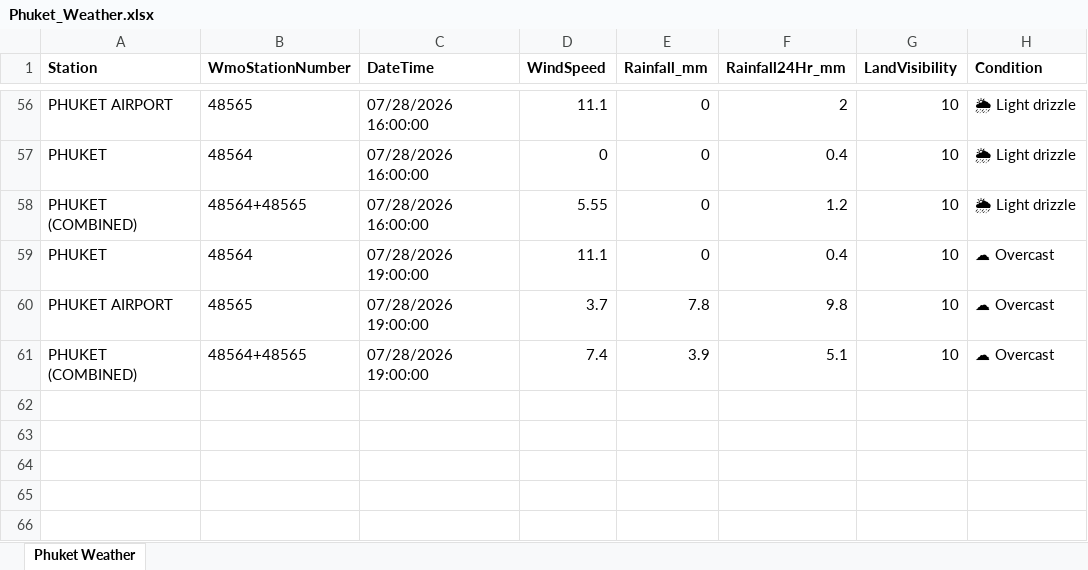
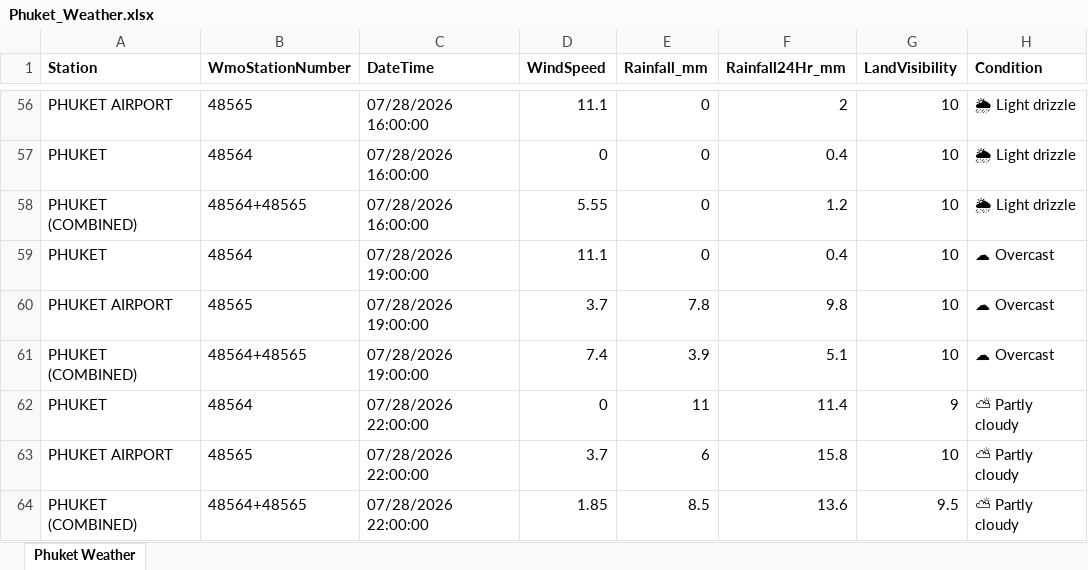
Before and after one commit to ankitrana90/my-phuket-weather-repo, an Excel workbook: Phuket_Weather.xlsx, sheet Phuket Weather, drawn as a sheet; only a part is shown, gaps mark what is left out; values as stored, in another font and other column widths than the file's, no borders; the diff names each change by its address in the sheet, - before the commit and + after, or states it on an @@ line.

```diff
--- a/Phuket_Weather.xlsx (sheet Phuket Weather)
+++ b/Phuket_Weather.xlsx (sheet Phuket Weather)
+row 62: PHUKET | 48564 | 07/28/2026 22:00:00 | 0 | 11 | 11.4 | 9 | ⛅ Partly cloudy
+row 63: PHUKET AIRPORT | 48565 | 07/28/2026 22:00:00 | 3.7 | 6 | 15.8 | 10 | ⛅ Partly cloudy
+row 64: PHUKET (COMBINED) | 48564+48565 | 07/28/2026 22:00:00 | 1.85 | 8.5 | 13.6 | 9.5 | ⛅ Partly cloudy
```
